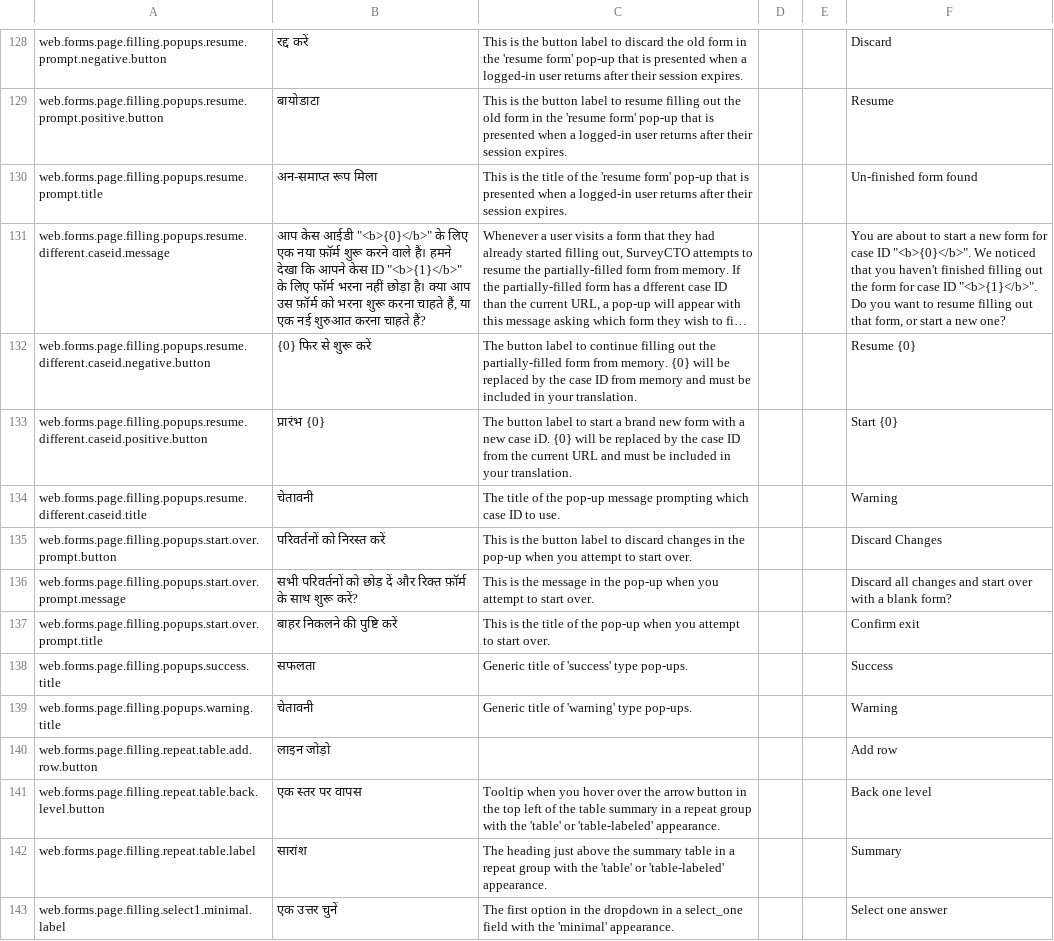
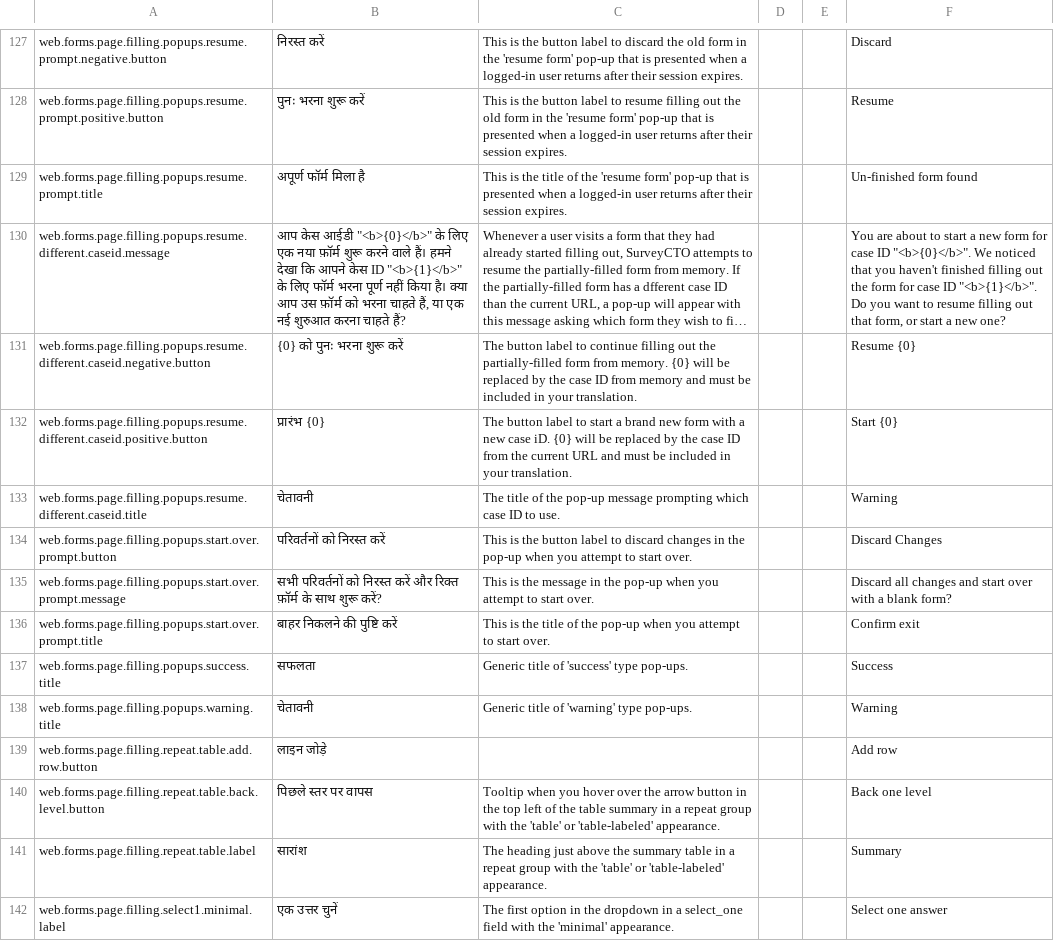
Before and after one commit to surveycto/translation-tables, a CSV file: webforms/scto-webforms-hindi.csv, drawn as a sheet; only a part is shown, gaps mark what is left out; long unchanged cells end in …; addresses are those after the commit; the diff covers the shown part only; the diff names each change by its address in the sheet, - before the commit and + after, or states it on an @@ line.

```diff
--- a/webforms/scto-webforms-hindi.csv
+++ b/webforms/scto-webforms-hindi.csv
-B127: रद्द करें
+B127: निरस्त करें
-B128: बायोडाटा
+B128: पुनः भरना शुरू करें
-B129: अन-समाप्त रूप मिला
+B129: अपूर्ण फॉर्म मिला है
-B130: …फॉर्म भरना नहीं छोड़ा है। क्या आप उस फ़ॉर्म को भरना शुरू करना चाहते हैं,…
+B130: …फॉर्म भरना पूर्ण नहीं किया है। क्या आप उस फ़ॉर्म को भरना चाहते हैं,…
-B131: {0} फिर से शुरू करें
+B131: {0} को पुनः भरना शुरू करें
-B135: …परिवर्तनों को छोड़ दें और रिक्त…
+B135: …परिवर्तनों को निरस्त करें और रिक्त…
-B139: लाइन जोड़ो
+B139: लाइन जोड़े
-B140: एक स्तर पर वापस
+B140: पिछले स्तर पर वापस
```
Also changed, not shown: 1 removed row and 92 edited cells elsewhere in this file.
